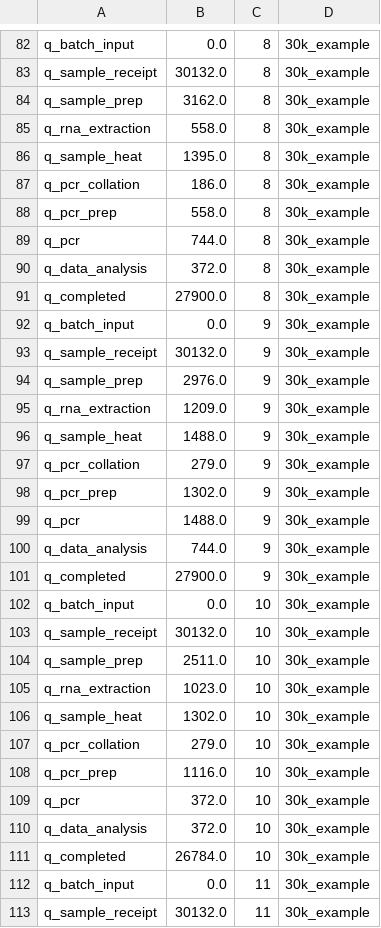
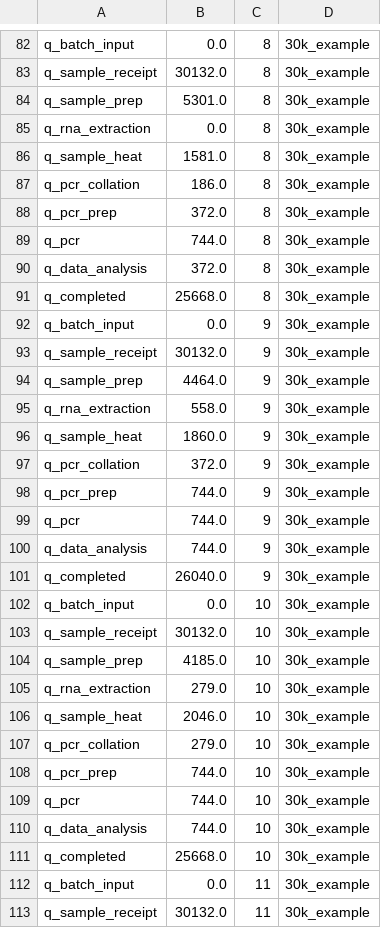
Before and after one commit to MichaelAllen1966/2004_covid_testing_lab_simulation, a CSV file: output/max_queues.csv, drawn as a sheet; only a part is shown, gaps mark what is left out; the diff covers the shown part only.

```diff
--- a/output/max_queues.csv
+++ b/output/max_queues.csv
@@ -83,30 +83,30 @@ q_batch_input,0.0,8,30k_example
 q_sample_receipt,30132.0,8,30k_example
-q_sample_prep,3162.0,8,30k_example
-q_rna_extraction,558.0,8,30k_example
-q_sample_heat,1395.0,8,30k_example
+q_sample_prep,5301.0,8,30k_example
+q_rna_extraction,0.0,8,30k_example
+q_sample_heat,1581.0,8,30k_example
 q_pcr_collation,186.0,8,30k_example
-q_pcr_prep,558.0,8,30k_example
+q_pcr_prep,372.0,8,30k_example
 q_pcr,744.0,8,30k_example
 q_data_analysis,372.0,8,30k_example
-q_completed,27900.0,8,30k_example
+q_completed,25668.0,8,30k_example
 q_batch_input,0.0,9,30k_example
 q_sample_receipt,30132.0,9,30k_example
-q_sample_prep,2976.0,9,30k_example
-q_rna_extraction,1209.0,9,30k_example
-q_sample_heat,1488.0,9,30k_example
-q_pcr_collation,279.0,9,30k_example
-q_pcr_prep,1302.0,9,30k_example
-q_pcr,1488.0,9,30k_example
+q_sample_prep,4464.0,9,30k_example
+q_rna_extraction,558.0,9,30k_example
+q_sample_heat,1860.0,9,30k_example
+q_pcr_collation,372.0,9,30k_example
+q_pcr_prep,744.0,9,30k_example
+q_pcr,744.0,9,30k_example
 q_data_analysis,744.0,9,30k_example
-q_completed,27900.0,9,30k_example
+q_completed,26040.0,9,30k_example
 q_batch_input,0.0,10,30k_example
 q_sample_receipt,30132.0,10,30k_example
-q_sample_prep,2511.0,10,30k_example
-q_rna_extraction,1023.0,10,30k_example
-q_sample_heat,1302.0,10,30k_example
+q_sample_prep,4185.0,10,30k_example
+q_rna_extraction,279.0,10,30k_example
+q_sample_heat,2046.0,10,30k_example
 q_pcr_collation,279.0,10,30k_example
-q_pcr_prep,1116.0,10,30k_example
-q_pcr,372.0,10,30k_example
-q_data_analysis,372.0,10,30k_example
-q_completed,26784.0,10,30k_example
+q_pcr_prep,744.0,10,30k_example
+q_pcr,744.0,10,30k_example
+q_data_analysis,744.0,10,30k_example
+q_completed,25668.0,10,30k_example
 q_batch_input,0.0,11,30k_example
```
Also changed, not shown: 181 edited cells elsewhere in this file, output/output.csv, output/output_by_day.csv, 6 other files.
